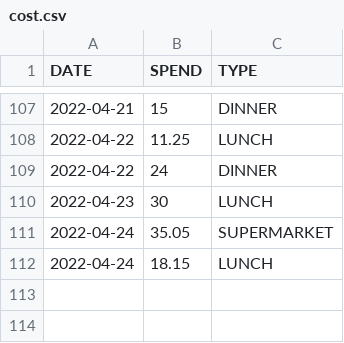
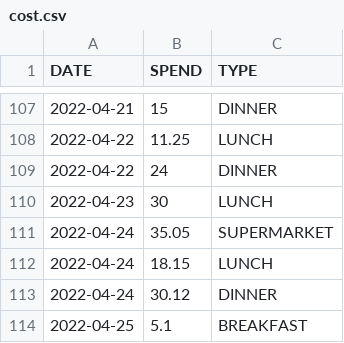
Before and after one commit to ZhangLe59151/sg-dataset, a CSV file: cost/cost.csv, drawn as a sheet; only a part is shown, gaps mark what is left out; the diff names each change by its address in the sheet, - before the commit and + after, or states it on an @@ line.

```diff
--- a/cost/cost.csv
+++ b/cost/cost.csv
+row 113: 2022-04-24 | 30.12 | DINNER
+row 114: 2022-04-25 | 5.1 | BREAKFAST
```
Also changed, not shown: 1 other file.
